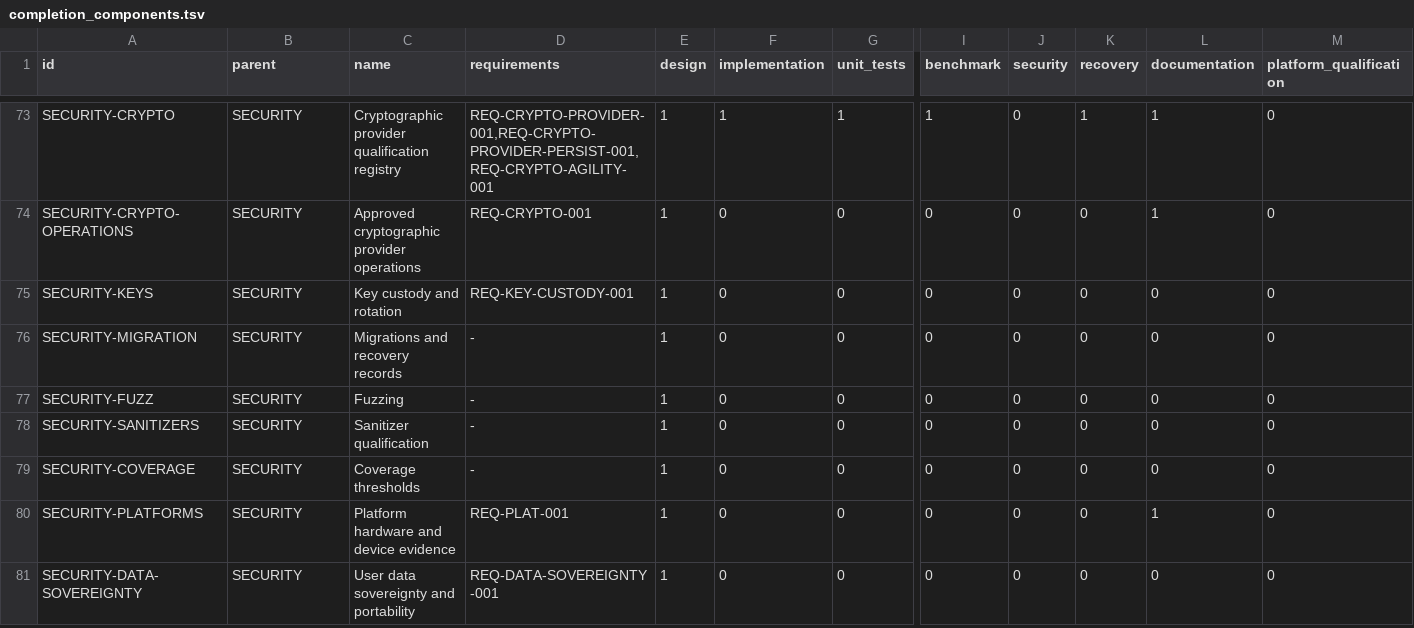
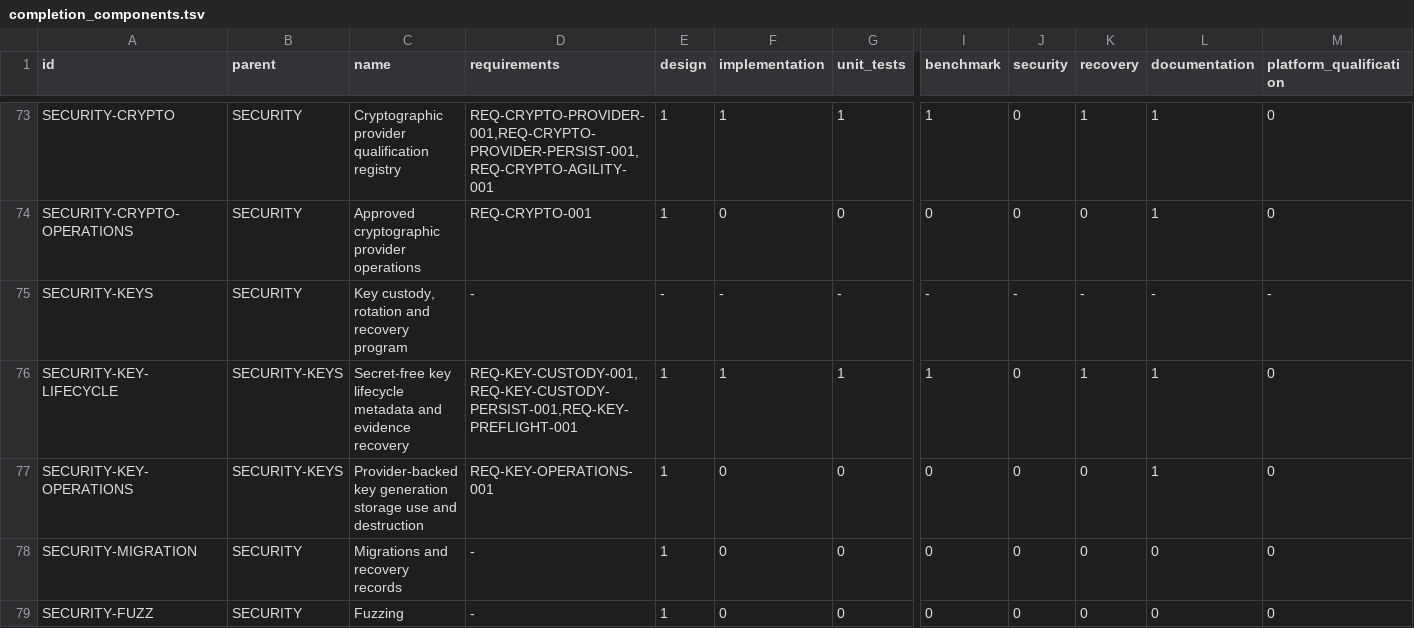
Before and after one commit to jayprophit/Genesis, a TSV file: registry/completion_components.tsv, drawn as a sheet; only a part is shown, gaps mark what is left out; the shorter side is filled out with more unchanged rows; addresses are those after the commit; rows hold the shown columns only; the diff names each change by its address in the sheet, - before the commit and + after, or states it on an @@ line.

```diff
--- a/registry/completion_components.tsv
+++ b/registry/completion_components.tsv
+row 75: SECURITY-KEYS | SECURITY | Key custody, rotation and recovery program | - | - | - | - | - | - | - | - | -
+row 76: SECURITY-KEY-LIFECYCLE | SECURITY-KEYS | Secret-free key lifecycle metadata and evidence recovery | REQ-KEY-CUSTODY-001,REQ-KEY-CUSTODY-PERSIST-001,REQ-KEY-PREFLIGHT-001 | 1 | 1 | 1 | 1 | 0 | 1 | 1 | 0
-A77 (id): SECURITY-KEYS
+A77 (id): SECURITY-KEY-OPERATIONS
-B77 (parent): SECURITY
+B77 (parent): SECURITY-KEYS
-C77 (name): Key custody and rotation
+C77 (name): Provider-backed key generation storage use and destruction
-D77 (requirements): REQ-KEY-CUSTODY-001
+D77 (requirements): REQ-KEY-OPERATIONS-001
-L77 (documentation): 0
+L77 (documentation): 1
```
Also changed, not shown: registry/completion_report.tsv, registry/crypto_reference_baseline.tsv, 26 other files.
